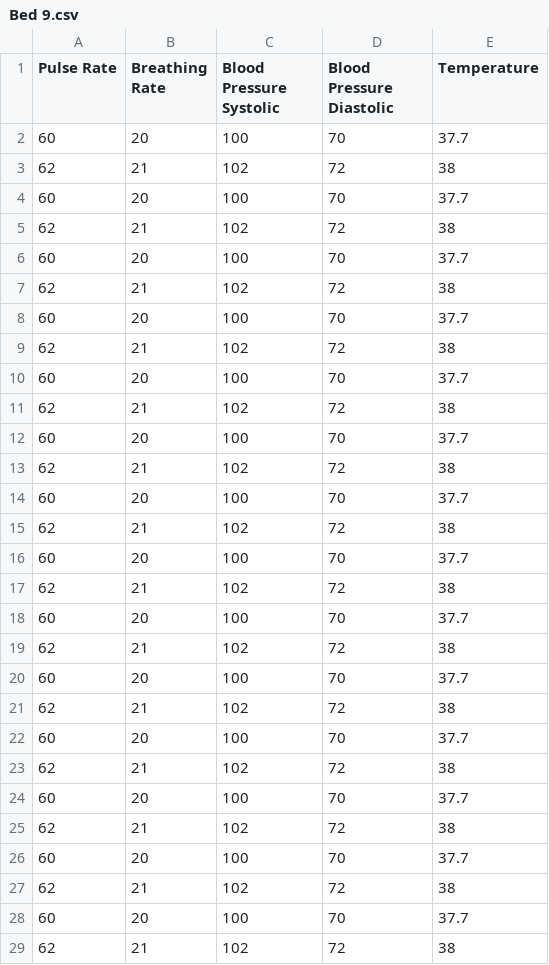
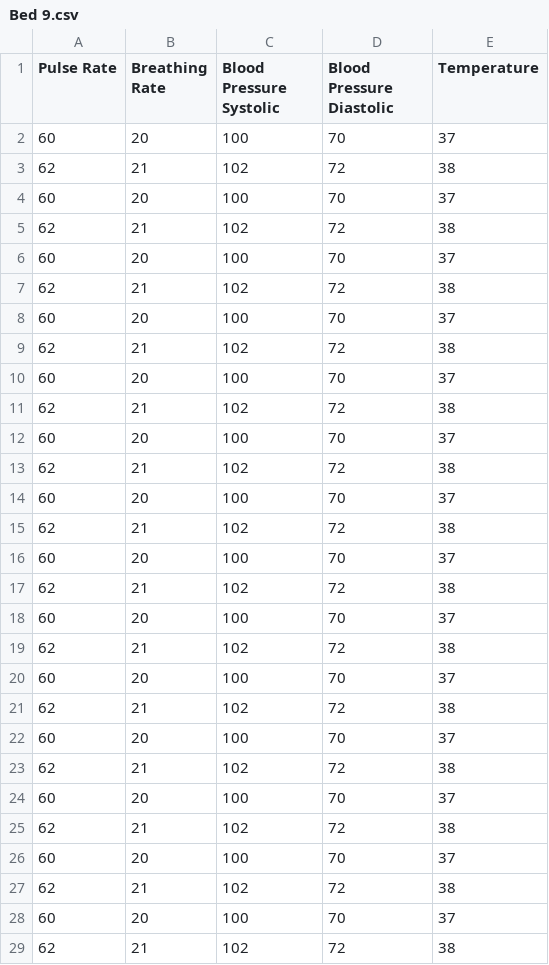
Before and after one commit to EMAA-Tech/EMAA-Tech, a CSV file: Bed 9.csv, drawn as a sheet; only a part is shown; the diff covers the shown part only.

```diff
--- a/Bed 9.csv
+++ b/Bed 9.csv
@@ -1,29 +1,29 @@
 Pulse Rate,Breathing Rate,Blood Pressure Systolic,Blood Pressure Diastolic,Temperature
-60,20,100,70,37.7
+60,20,100,70,37
 62,21,102,72,38
-60,20,100,70,37.7
+60,20,100,70,37
 62,21,102,72,38
-60,20,100,70,37.7
+60,20,100,70,37
 62,21,102,72,38
-60,20,100,70,37.7
+60,20,100,70,37
 62,21,102,72,38
-60,20,100,70,37.7
+60,20,100,70,37
 62,21,102,72,38
-60,20,100,70,37.7
+60,20,100,70,37
 62,21,102,72,38
-60,20,100,70,37.7
+60,20,100,70,37
 62,21,102,72,38
-60,20,100,70,37.7
+60,20,100,70,37
 62,21,102,72,38
-60,20,100,70,37.7
+60,20,100,70,37
 62,21,102,72,38
-60,20,100,70,37.7
+60,20,100,70,37
 62,21,102,72,38
-60,20,100,70,37.7
+60,20,100,70,37
 62,21,102,72,38
-60,20,100,70,37.7
+60,20,100,70,37
 62,21,102,72,38
-60,20,100,70,37.7
+60,20,100,70,37
 62,21,102,72,38
-60,20,100,70,37.7
+60,20,100,70,37
 62,21,102,72,38
```
Also changed, not shown: 6 edited cells elsewhere in this file, Bed 10.csv, Bed 2.csv, 51 other files.
